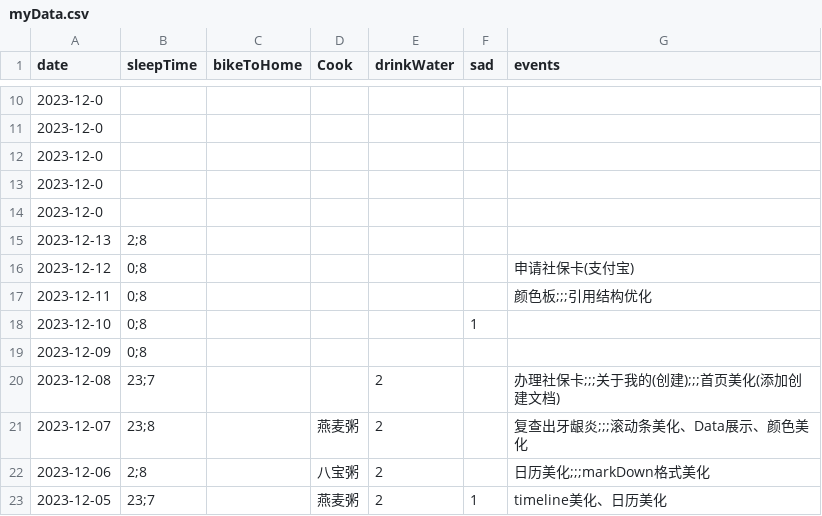
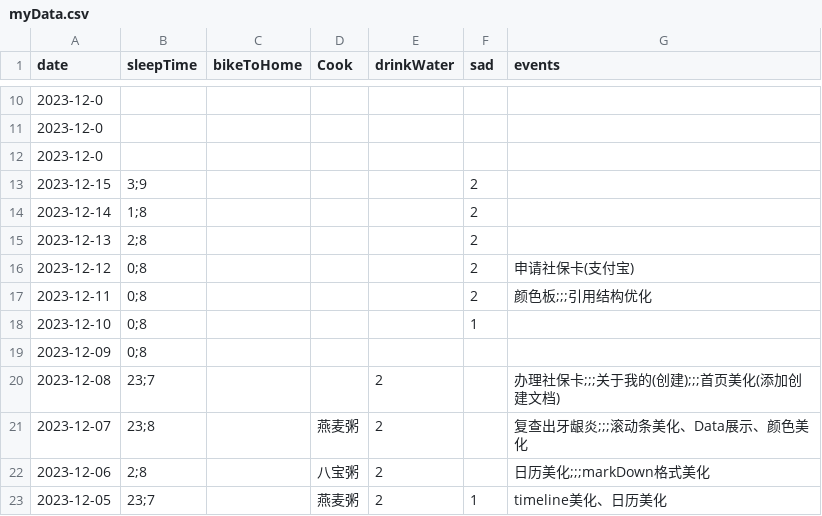
Before and after one commit to 2198764529/obsidian, a CSV file: content/data/myData.csv, drawn as a sheet; only a part is shown, gaps mark what is left out.

Commit message:
vault backup: 2023-12-15 12:05:06

```diff
--- a/content/data/myData.csv
+++ b/content/data/myData.csv
@@ -12,7 +12,7 @@ date,sleepTime,bikeToHome,Cook,drinkWater,sad,events
 2023-12-0,,,,,,
-2023-12-0,,,,,,
-2023-12-0,,,,,,
-2023-12-13,2;8,,,,,
-2023-12-12,0;8,,,,,申请社保卡(支付宝)
-2023-12-11,0;8,,,,,颜色板;;;引用结构优化
+2023-12-15,3;9,,,,2,
+2023-12-14,1;8,,,,2,
+2023-12-13,2;8,,,,2,
+2023-12-12,0;8,,,,2,申请社保卡(支付宝)
+2023-12-11,0;8,,,,2,颜色板;;;引用结构优化
 2023-12-10,0;8,,,,1,
```
